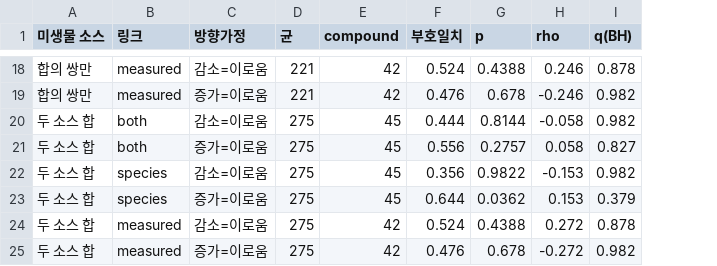
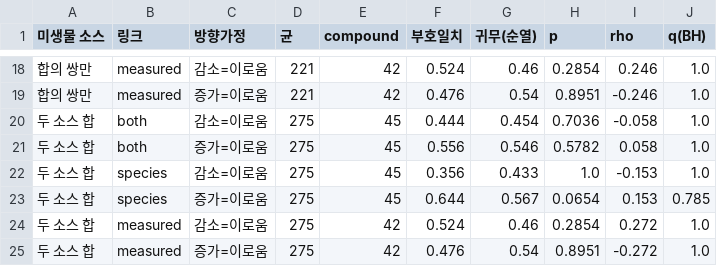
Before and after one commit to sunnyisyoosun/food4kg, a CSV file: ourkg/out/e_autism_microbe.csv, drawn as a sheet; only a part is shown, gaps mark what is left out; addresses are those after the commit; the diff covers the shown part only; the diff names each change by its address in the sheet, - before the commit and + after, or states it on an @@ line.

```diff
--- a/ourkg/out/e_autism_microbe.csv
+++ b/ourkg/out/e_autism_microbe.csv
+column G (귀무(순열)), rows 18-25: 0.46 | 0.54 | 0.454 | 0.546 | 0.433 | 0.567 | 0.46 | 0.54
-H18 (p): 0.4388
+H18 (p): 0.2854
-J18 (q(BH)): 0.878
+J18 (q(BH)): 1.0
-H19 (p): 0.678
+H19 (p): 0.8951
-J19:J20 (q(BH)): 0.982
+J19:J20 (q(BH)): 1.0
-H20 (p): 0.8144
+H20 (p): 0.7036
-H21 (p): 0.2757
+H21 (p): 0.5782
-J21 (q(BH)): 0.827
+J21 (q(BH)): 1.0
-H22 (p): 0.9822
+H22 (p): 1.0
-J22 (q(BH)): 0.982
+J22 (q(BH)): 1.0
-H23 (p): 0.0362
+H23 (p): 0.0654
-J23 (q(BH)): 0.379
+J23 (q(BH)): 0.785
-H24 (p): 0.4388
+H24 (p): 0.2854
-J24 (q(BH)): 0.878
+J24 (q(BH)): 1.0
-H25 (p): 0.678
+H25 (p): 0.8951
-J25 (q(BH)): 0.982
+J25 (q(BH)): 1.0
```
Also changed, not shown: 32 edited cells elsewhere in this file, ourkg/out/e_microbe.csv, ourkg/out/e_microbe_compare.csv, 13 other files.
